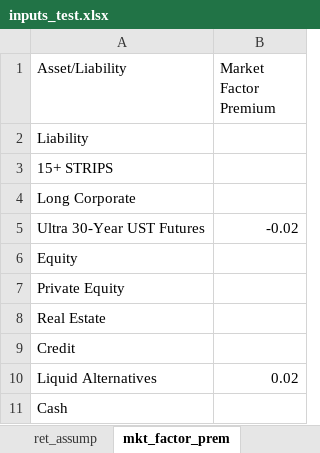
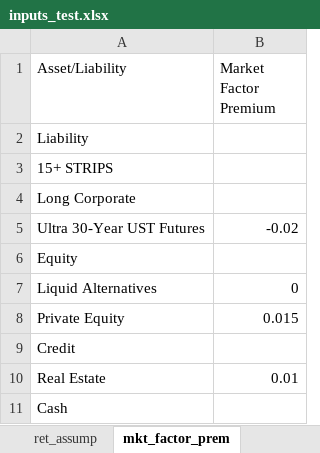
Before and after one commit to pforjoe/SAA, an Excel workbook: data/mv_inputs/inputs_test.xlsx, sheet mkt_factor_prem, drawn as a sheet; values as stored, in another font and other column widths than the file's, no borders; removed rows and columns are numbered as before the commit, all else as after; the diff names each change by its address in the sheet, - before the commit and + after, or states it on an @@ line.

```diff
--- a/data/mv_inputs/inputs_test.xlsx (sheet mkt_factor_prem)
+++ b/data/mv_inputs/inputs_test.xlsx (sheet mkt_factor_prem)
+row 7: Liquid Alternatives | 0
-B8 (Market Factor Premium): (empty)
+B8 (Market Factor Premium): 0.015
-row 8: Real Estate
-row 10: Liquid Alternatives | 0.02
+row 10: Real Estate | 0.01
```
Also changed, not shown: sheet corr, sheet rsa, sheet weights, sheet vol_defs.
